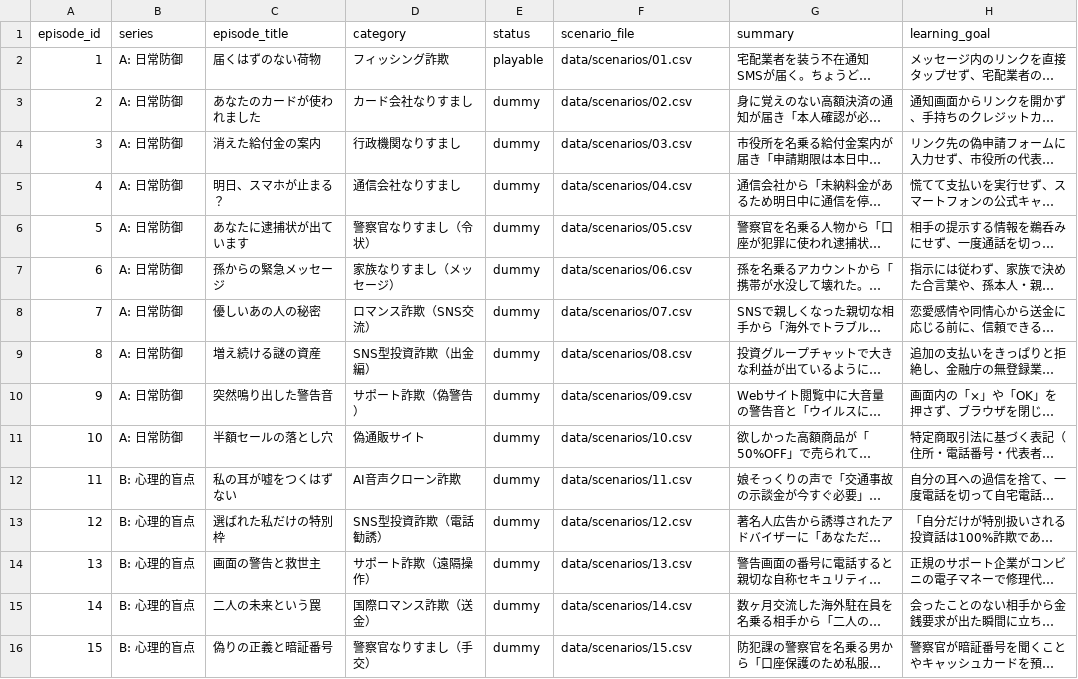
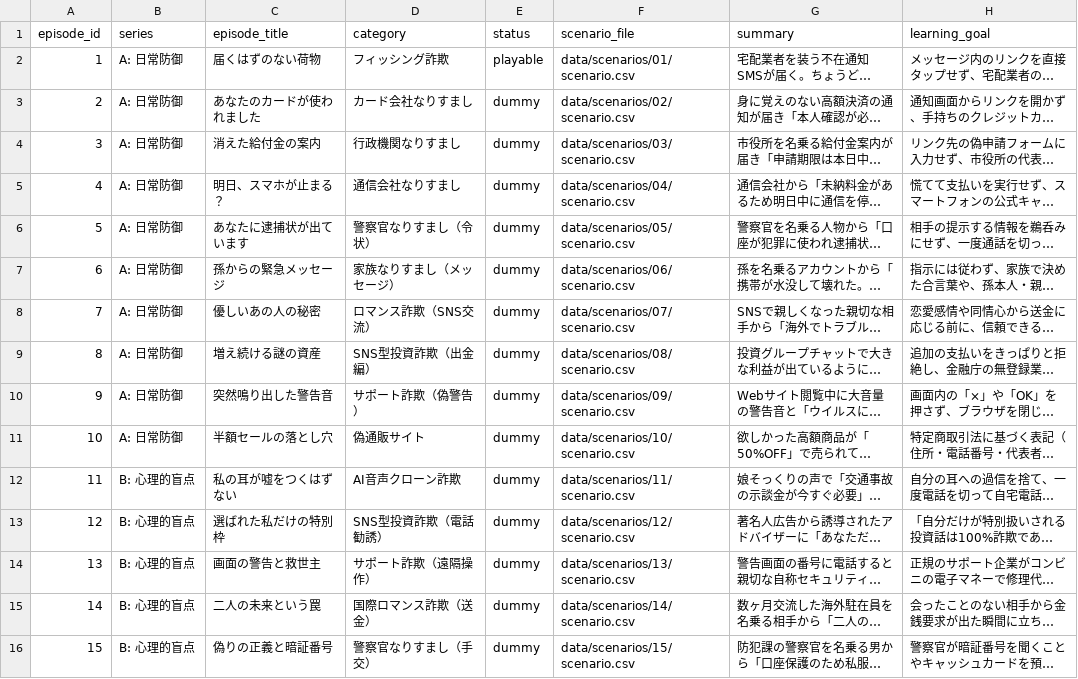
Before and after one commit to yasudajs/dejisuitb, a CSV file: data/episodes.csv, drawn as a sheet; long unchanged cells end in …; the diff names each change by its address in the sheet, - before the commit and + after, or states it on an @@ line.

Commit message:
Organize scenarios into per-episode folders and add Episode 1 illustrations

```diff
--- a/data/episodes.csv
+++ b/data/episodes.csv
-F2 (scenario_file): data/scenarios/01.csv
+F2 (scenario_file): data/scenarios/01/scenario.csv
-F3 (scenario_file): data/scenarios/02.csv
+F3 (scenario_file): data/scenarios/02/scenario.csv
-F4 (scenario_file): data/scenarios/03.csv
+F4 (scenario_file): data/scenarios/03/scenario.csv
-F5 (scenario_file): data/scenarios/04.csv
+F5 (scenario_file): data/scenarios/04/scenario.csv
-F6 (scenario_file): data/scenarios/05.csv
+F6 (scenario_file): data/scenarios/05/scenario.csv
-F7 (scenario_file): data/scenarios/06.csv
+F7 (scenario_file): data/scenarios/06/scenario.csv
-F8 (scenario_file): data/scenarios/07.csv
+F8 (scenario_file): data/scenarios/07/scenario.csv
-F9 (scenario_file): data/scenarios/08.csv
+F9 (scenario_file): data/scenarios/08/scenario.csv
-F10 (scenario_file): data/scenarios/09.csv
+F10 (scenario_file): data/scenarios/09/scenario.csv
-F11 (scenario_file): data/scenarios/10.csv
+F11 (scenario_file): data/scenarios/10/scenario.csv
-F12 (scenario_file): data/scenarios/11.csv
+F12 (scenario_file): data/scenarios/11/scenario.csv
-F13 (scenario_file): data/scenarios/12.csv
+F13 (scenario_file): data/scenarios/12/scenario.csv
-F14 (scenario_file): data/scenarios/13.csv
+F14 (scenario_file): data/scenarios/13/scenario.csv
-F15 (scenario_file): data/scenarios/14.csv
+F15 (scenario_file): data/scenarios/14/scenario.csv
-F16 (scenario_file): data/scenarios/15.csv
+F16 (scenario_file): data/scenarios/15/scenario.csv
```
Also changed, not shown: 38 other files.
